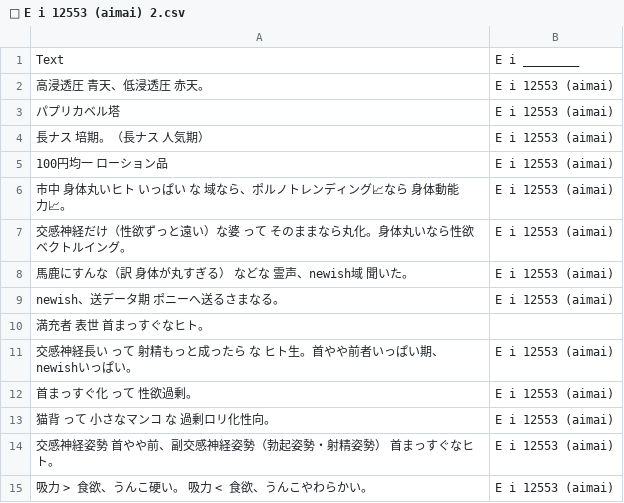
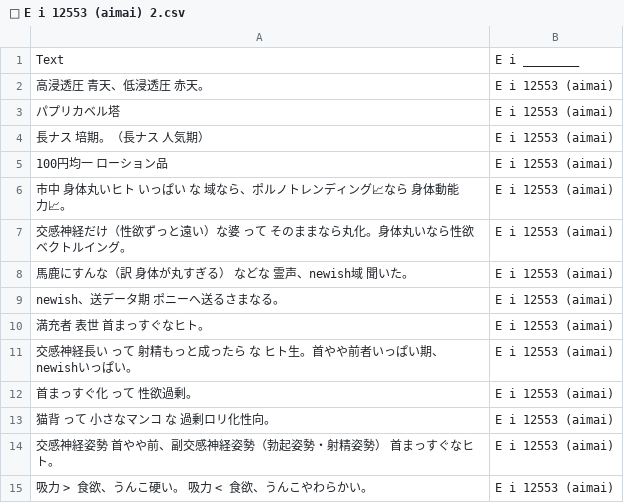
Before and after one commit to FruityheartGarden/E_I____, a CSV file: E i 12553 (aimai)/📙 E i 12553 (aimai) 2.csv, drawn as a sheet.

Commit message:
🫑 📙 E i 12553 (aimai) 2.csv

```diff
--- a/E i 12553 (aimai)/📙 E i 12553 (aimai) 2.csv
+++ b/E i 12553 (aimai)/📙 E i 12553 (aimai) 2.csv
@@ -9,3 +9,3 @@ Text, E i ________
 newish、送データ期　ポニーへ送るさまなる。, E i 12553 (aimai)
-満充者　表世　首まっすぐなヒト。
+満充者　表世　首まっすぐなヒト。, E i 12553 (aimai)
 交感神経長い　って　射精もっと成ったら　な　ヒト生。首やや前者いっぱい期、newishいっぱい。, E i 12553 (aimai)
```
